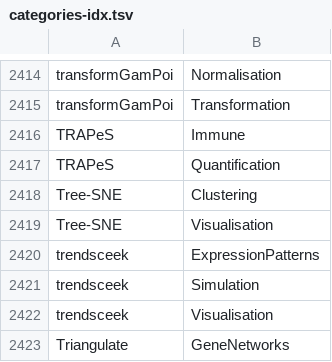
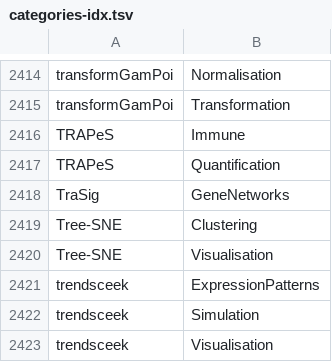
Before and after one commit to scRNA-tools/scRNA-tools, a TSV file: database/categories-idx.tsv, drawn as a sheet; only a part is shown, gaps mark what is left out; the shorter side is filled out with more unchanged rows; the diff names each change by its address in the sheet, - before the commit and + after, or states it on an @@ line.

```diff
--- a/database/categories-idx.tsv
+++ b/database/categories-idx.tsv
+row 2418: TraSig | GeneNetworks
```
Also changed, not shown: database/doi-idx.tsv, database/ignored.tsv, 3 other files.
